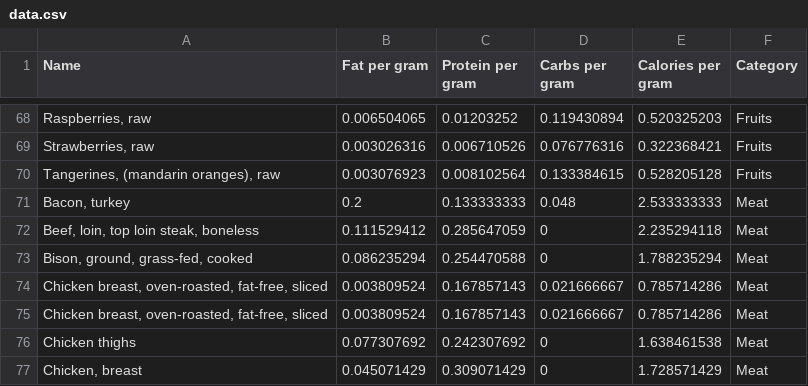
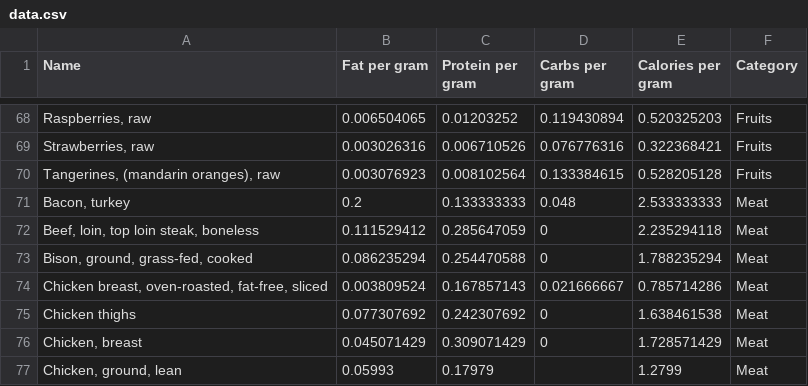
Before and after one commit to dragosrotaru/food-substitution-calculator, a CSV file: data.csv, drawn as a sheet; only a part is shown, gaps mark what is left out; the shorter side is filled out with more unchanged rows; the diff names each change by its address in the sheet, - before the commit and + after, or states it on an @@ line.

```diff
--- a/data.csv
+++ b/data.csv
-row 75: Chicken breast, oven-roasted, fat-free, sliced | 0.003809524 | 0.167857143 | 0.021666667 | 0.785714286 | Meat
```
Also changed, not shown: 2 other files.
